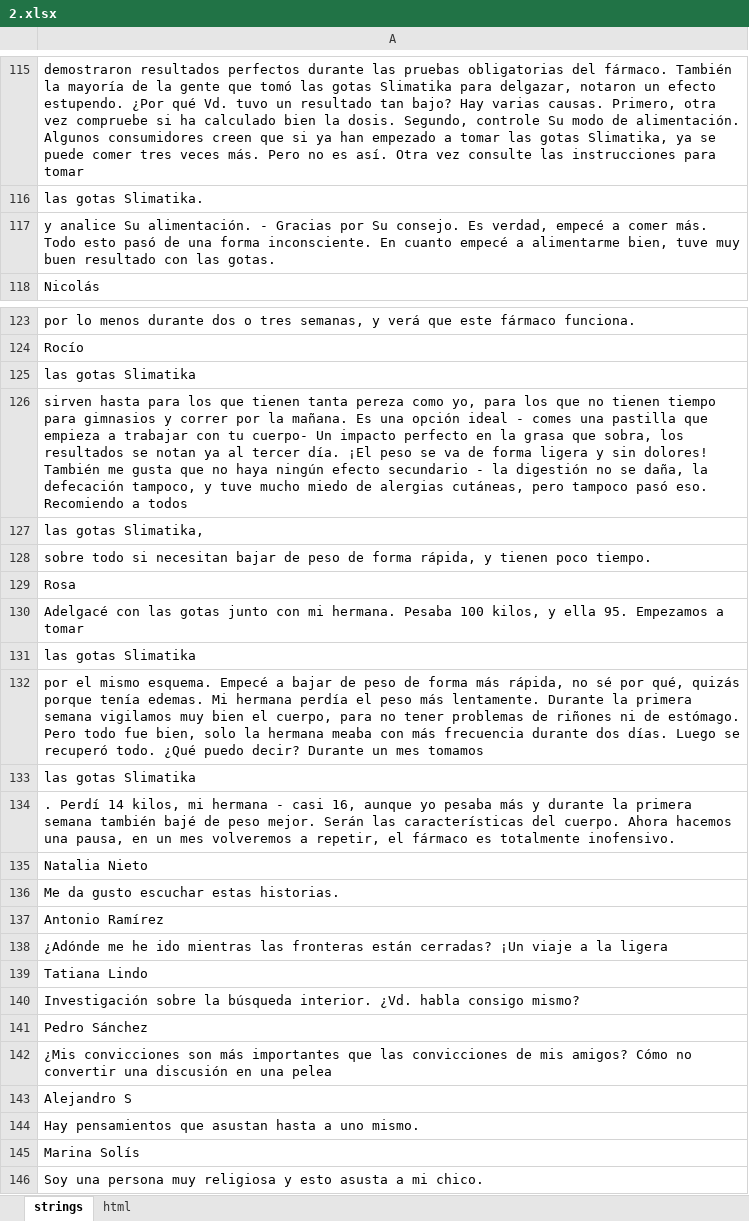
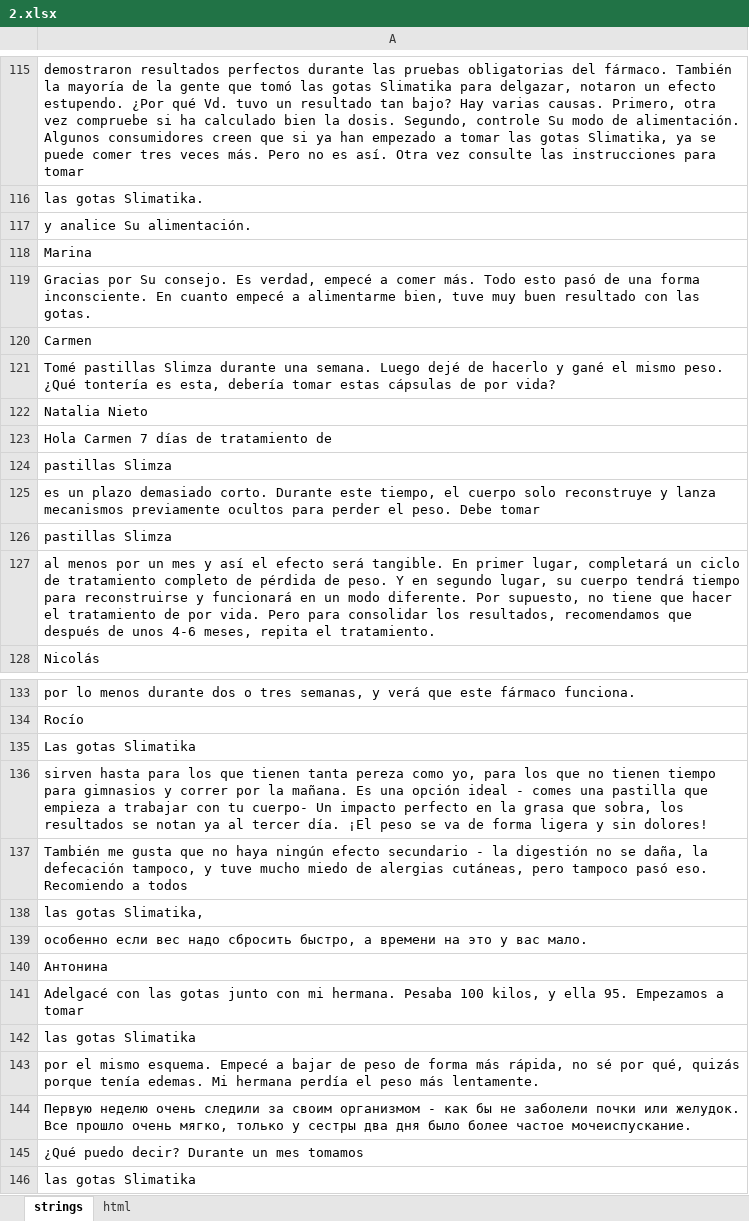
Before and after one commit to DanzigWebb/lands, an Excel workbook: pre/fater/es/2/2.xlsx, sheet strings, drawn as a sheet; only a part is shown, gaps mark what is left out; the shorter side is filled out with more unchanged rows; values as stored, in another font and other column widths than the file's, no borders; charts and pictures not drawn; addresses are those after the commit; the diff covers the shown part only; the diff names each change by its address in the sheet, - before the commit and + after, or states it on an @@ line.

```diff
--- a/pre/fater/es/2/2.xlsx (sheet strings)
+++ b/pre/fater/es/2/2.xlsx (sheet strings)
-A117: …Su alimentación. - Gracias por Su consejo. Es verdad, empecé a comer más. Todo esto pasó de una forma inconsciente. En cuanto empecé a alimentarme bien, tuve muy buen resultado con las gotas.
+A117: …Su alimentación.
+row 118: Marina
+row 119: Gracias por Su consejo. Es verdad, empecé a comer más. Todo esto pasó de una forma inconsciente. En cuanto empecé a alimentarme bien, tuve muy buen resultado con las gotas.
+row 120: Carmen
+row 121: Tomé pastillas Slimza durante una semana. Luego dejé de hacerlo y gané el mismo peso. ¿Qué tontería es esta, debería tomar estas cápsulas de por vida?
+row 122: Natalia Nieto
+row 123: Hola Carmen 7 días de tratamiento de
+row 124: pastillas Slimza
+row 125: es un plazo demasiado corto. Durante este tiempo, el cuerpo solo reconstruye y lanza mecanismos previamente ocultos para perder el peso. Debe tomar
+row 126: pastillas Slimza
+row 127: al menos por un mes y así el efecto será tangible. En primer lugar, completará un ciclo de tratamiento completo de pérdida de peso. Y en segundo lugar, su cuerpo tendrá tiempo para reconstruirse y funcionará en un modo diferente. Por supuesto, no tiene que hacer el tratamiento de por vida. Pero para consolidar los resultados, recomendamos que después de unos 4-6 meses, repita el tratamiento.
-A135: las gotas Slimatika
+A135: Las gotas Slimatika
-A136: …sin dolores! También me gusta que no haya ningún efecto secundario - la digestión no se daña, la defecación tampoco, y tuve mucho miedo de alergias cutáneas, pero tampoco pasó eso. Recomiendo a todos
+A136: …sin dolores!
+row 137: También me gusta que no haya ningún efecto secundario - la digestión no se daña, la defecación tampoco, y tuve mucho miedo de alergias cutáneas, pero tampoco pasó eso. Recomiendo a todos
-A139: sobre todo si necesitan bajar de peso de forma rápida, y tienen poco tiempo.
+A139: особенно если вес надо сбросить быстро, а времени на это у вас мало.
-A140: Rosa
+A140: Антонина
-A143: …más lentamente. Durante la primera semana vigilamos muy bien el cuerpo, para no tener problemas de riñones ni de estómago. Pero todo fue bien, solo la hermana meaba con más frecuencia durante dos días. Luego se recuperó todo. ¿Qué puedo decir? Durante un mes tomamos
+A143: …más lentamente.
+row 144: Первую неделю очень следили за своим организмом - как бы не заболели почки или желудок. Все прошло очень мягко, только у сестры два дня было более частое мочеиспускание.
+row 145: ¿Qué puedo decir? Durante un mes tomamos
```
Also changed, not shown: 6 edited cells elsewhere in this sheet, sheet html, pre/fater/es/1/1.xlsx, pre/fater/es/3/3.xlsx, 32 other files.
